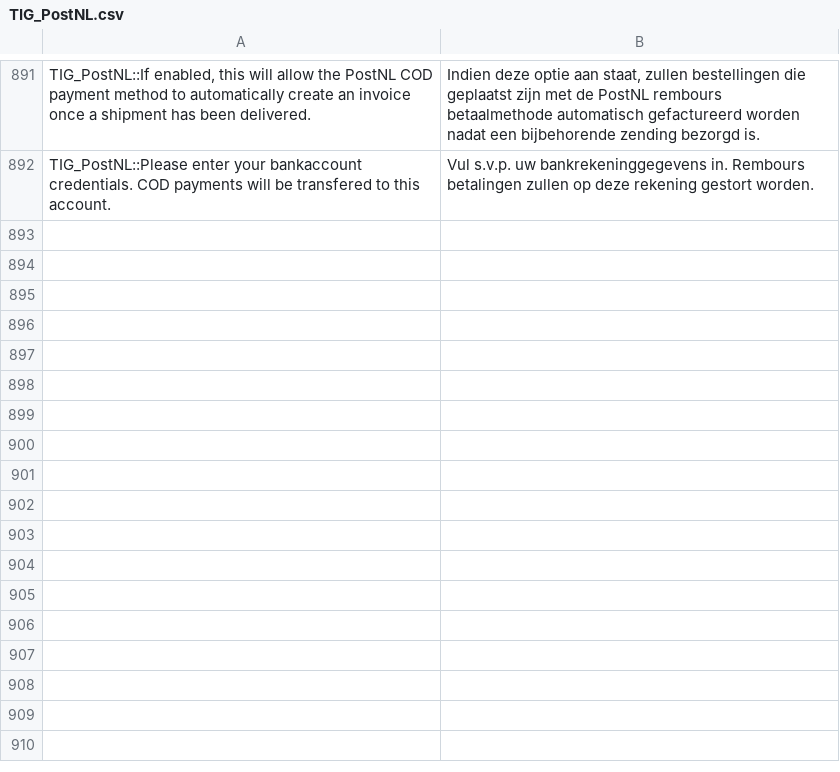
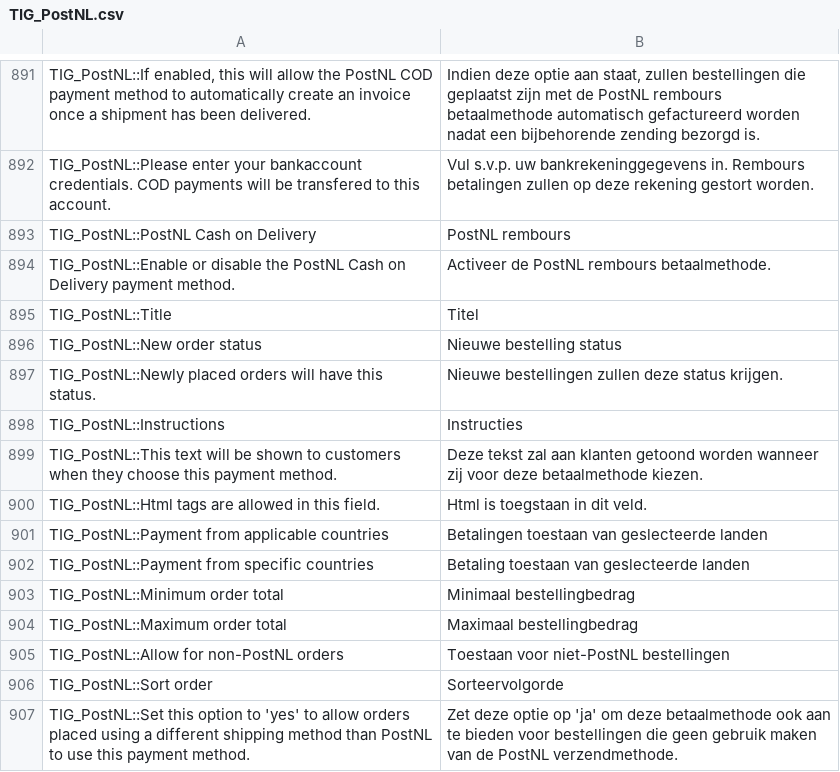
Before and after one commit to postnl/postnl-magento1-End-of-life, a CSV file: app/locale/nl_NL/TIG_PostNL.csv, drawn as a sheet; only a part is shown, gaps mark what is left out; the diff names each change by its address in the sheet, - before the commit and + after, or states it on an @@ line.

```diff
--- a/app/locale/nl_NL/TIG_PostNL.csv
+++ b/app/locale/nl_NL/TIG_PostNL.csv
+row 893: TIG_PostNL::PostNL Cash on Delivery | PostNL rembours
+row 894: TIG_PostNL::Enable or disable the PostNL Cash on Delivery payment method. | Activeer de PostNL rembours betaalmethode.
+row 895: TIG_PostNL::Title | Titel
+row 896: TIG_PostNL::New order status | Nieuwe bestelling status
+row 897: TIG_PostNL::Newly placed orders will have this status. | Nieuwe bestellingen zullen deze status krijgen.
+row 898: TIG_PostNL::Instructions | Instructies
+row 899: TIG_PostNL::This text will be shown to customers when they choose this payment method. | Deze tekst zal aan klanten getoond worden wanneer zij voor deze betaalmethode kiezen.
+row 900: TIG_PostNL::Html tags are allowed in this field. | Html is toegstaan in dit veld.
+row 901: TIG_PostNL::Payment from applicable countries | Betalingen toestaan van geslecteerde landen
+row 902: TIG_PostNL::Payment from specific countries | Betaling toestaan van geslecteerde landen
+row 903: TIG_PostNL::Minimum order total | Minimaal bestellingbedrag
+row 904: TIG_PostNL::Maximum order total | Maximaal bestellingbedrag
+row 905: TIG_PostNL::Allow for non-PostNL orders | Toestaan voor niet-PostNL bestellingen
+row 906: TIG_PostNL::Sort order | Sorteervolgorde
+row 907: TIG_PostNL::Set this option to 'yes' to allow orders placed using a different shipping method than PostNL to use this payment method. | Zet deze optie op 'ja' om deze betaalmethode ook aan te bieden voor bestellingen die geen gebruik maken van de PostNL verzendmethode.
```
Also changed, not shown: 3 other files.
